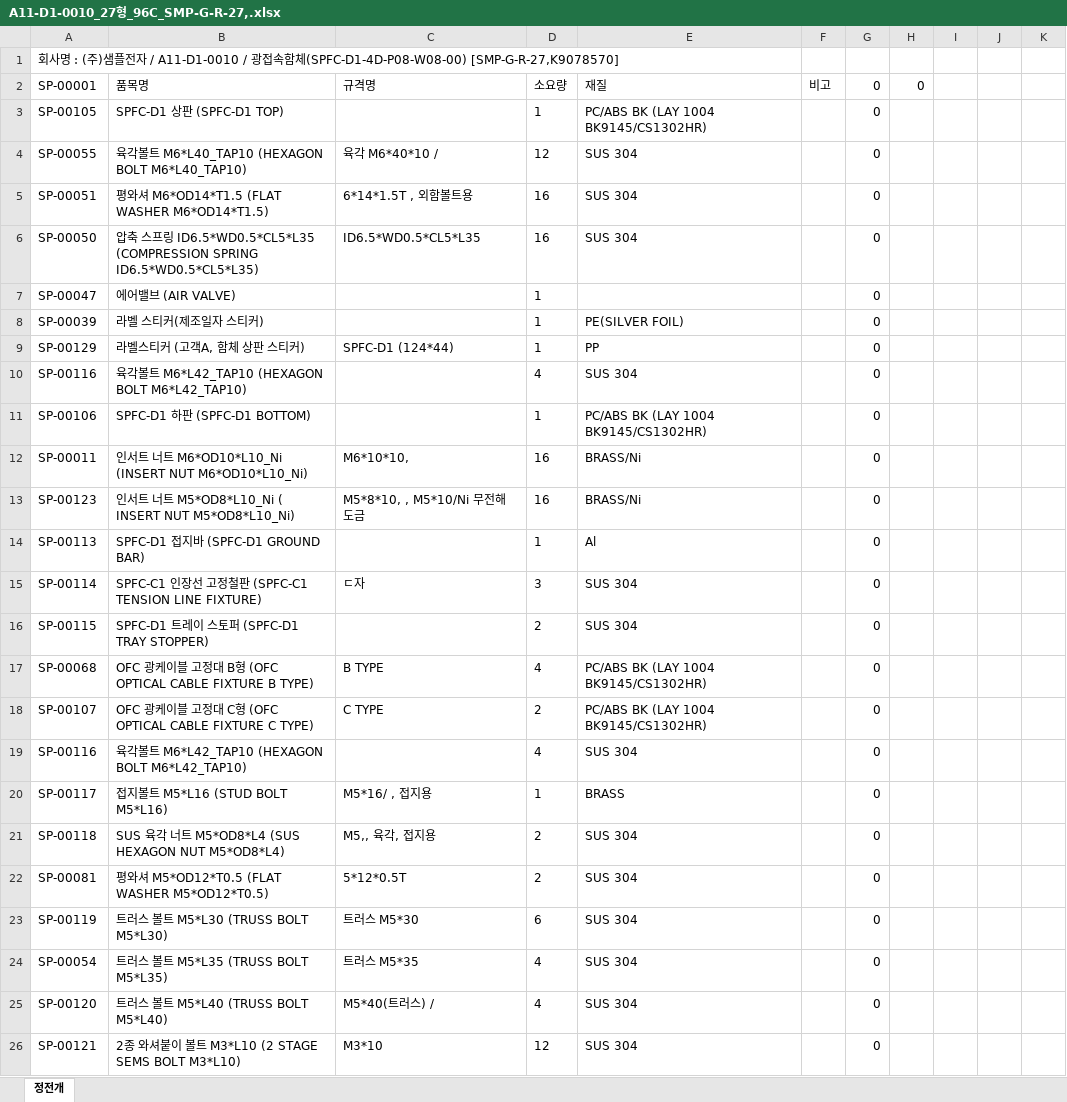
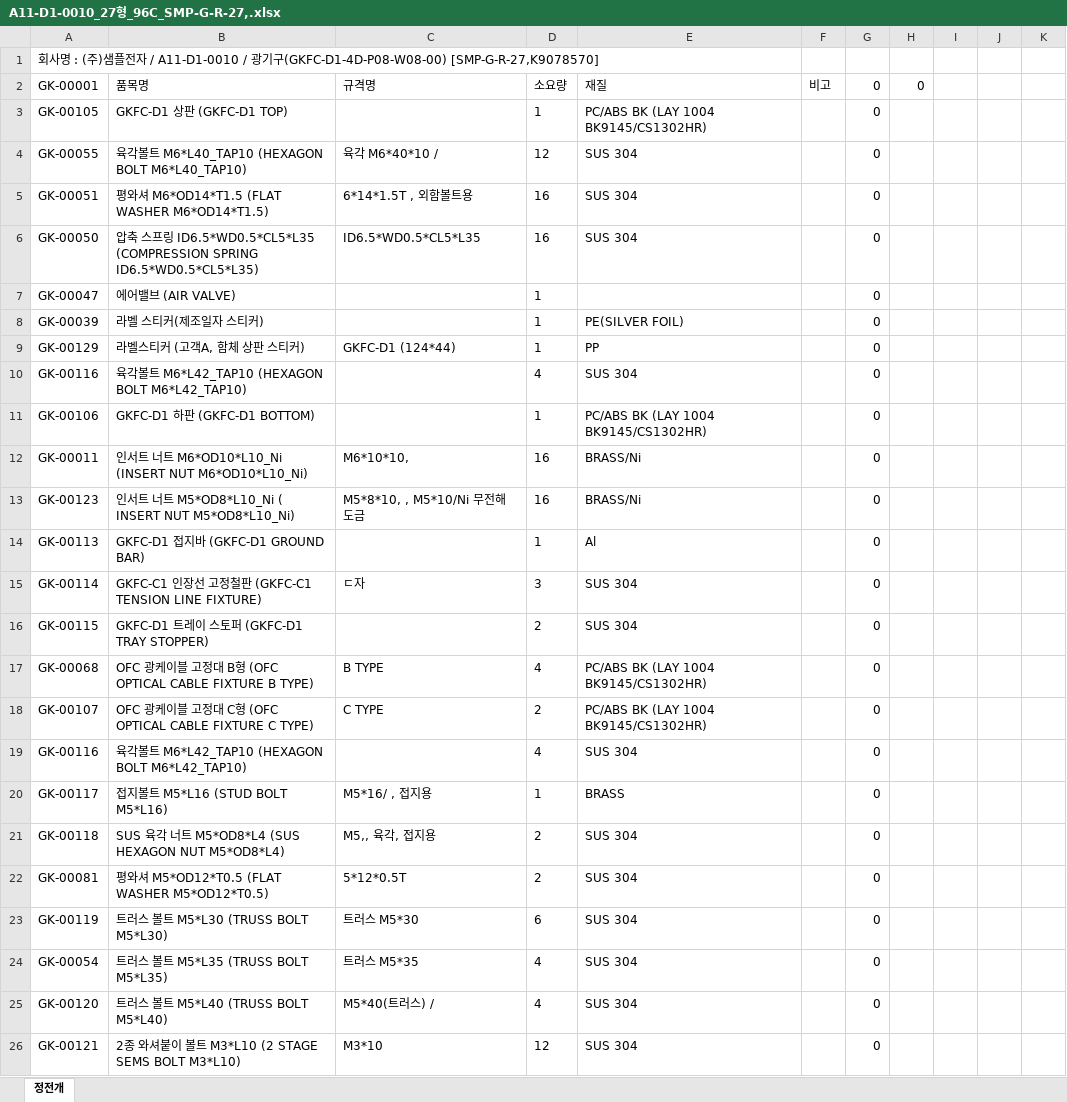
Before and after one commit to 1deokline-a11y/BMS, an Excel workbook: BOM 자료/A11-D1-0000/A11-D1-0010_27형_96C_SMP-G-R-27,.xlsx, sheet 정전개, drawn as a sheet; only a part is shown; values as stored, in another font and other column widths than the file's, no borders; the diff covers the shown part only; the diff names each change by its address in the sheet, - before the commit and + after, or states it on an @@ line.

```diff
--- a/BOM 자료/A11-D1-0000/A11-D1-0010_27형_96C_SMP-G-R-27,.xlsx (sheet 정전개)
+++ b/BOM 자료/A11-D1-0000/A11-D1-0010_27형_96C_SMP-G-R-27,.xlsx (sheet 정전개)
-A1: …/ 광접속함체(SPFC-D1-4D-P08-W08-00) [SMP-G-R-27,K9078570]
+A1: …/ 광기구(GKFC-D1-4D-P08-W08-00) [SMP-G-R-27,K9078570]
-A2: SP-00001
+A2: GK-00001
-A3: SP-00105
+A3: GK-00105
-B3: SPFC-D1 상판 (SPFC-D1 TOP)
+B3: GKFC-D1 상판 (GKFC-D1 TOP)
-A4: SP-00055
+A4: GK-00055
-A5: SP-00051
+A5: GK-00051
-A6: SP-00050
+A6: GK-00050
-A7: SP-00047
+A7: GK-00047
-A8: SP-00039
+A8: GK-00039
-A9: SP-00129
+A9: GK-00129
-C9: SPFC-D1 (124*44)
+C9: GKFC-D1 (124*44)
-A10: SP-00116
+A10: GK-00116
-A11: SP-00106
+A11: GK-00106
-B11: SPFC-D1 하판 (SPFC-D1 BOTTOM)
+B11: GKFC-D1 하판 (GKFC-D1 BOTTOM)
-A12: SP-00011
+A12: GK-00011
-A13: SP-00123
+A13: GK-00123
-A14: SP-00113
+A14: GK-00113
-B14: SPFC-D1 접지바 (SPFC-D1 GROUND BAR)
+B14: GKFC-D1 접지바 (GKFC-D1 GROUND BAR)
-A15: SP-00114
+A15: GK-00114
-B15: SPFC-C1 인장선 고정철판 (SPFC-C1 TENSION LINE…
+B15: GKFC-C1 인장선 고정철판 (GKFC-C1 TENSION LINE…
-A16: SP-00115
+A16: GK-00115
-B16: SPFC-D1 트레이 스토퍼 (SPFC-D1 TRAY STOPPER)
+B16: GKFC-D1 트레이 스토퍼 (GKFC-D1 TRAY STOPPER)
-A17: SP-00068
+A17: GK-00068
-A18: SP-00107
+A18: GK-00107
-A19: SP-00116
+A19: GK-00116
-A20: SP-00117
+A20: GK-00117
-A21: SP-00118
+A21: GK-00118
-A22: SP-00081
+A22: GK-00081
-A23: SP-00119
+A23: GK-00119
-A24: SP-00054
+A24: GK-00054
-A25: SP-00120
+A25: GK-00120
-A26: SP-00121
+A26: GK-00121
```
Also changed, not shown: 48 edited cells elsewhere in this sheet, BOM 자료/A11-D1-0000/A11-D1-0000_27형_기본.xlsx, BOM 자료/A11-D1-0000/A11-D1-0011_27형_롤러블 리본_SMP-G-O-27.xlsx, 25 other files.
